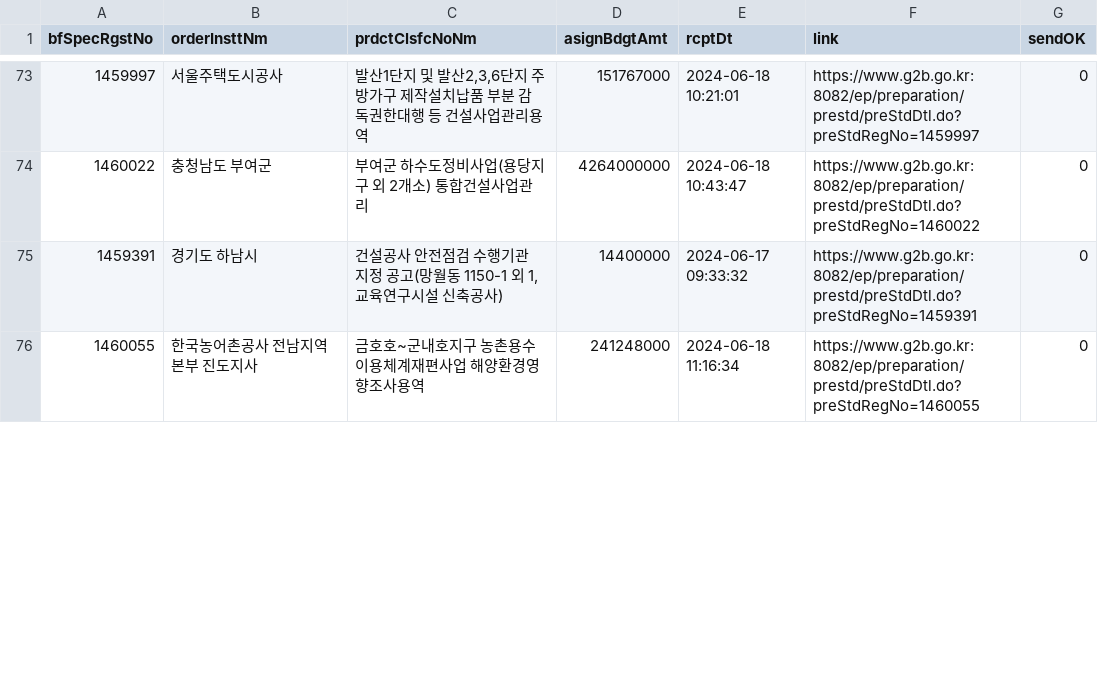
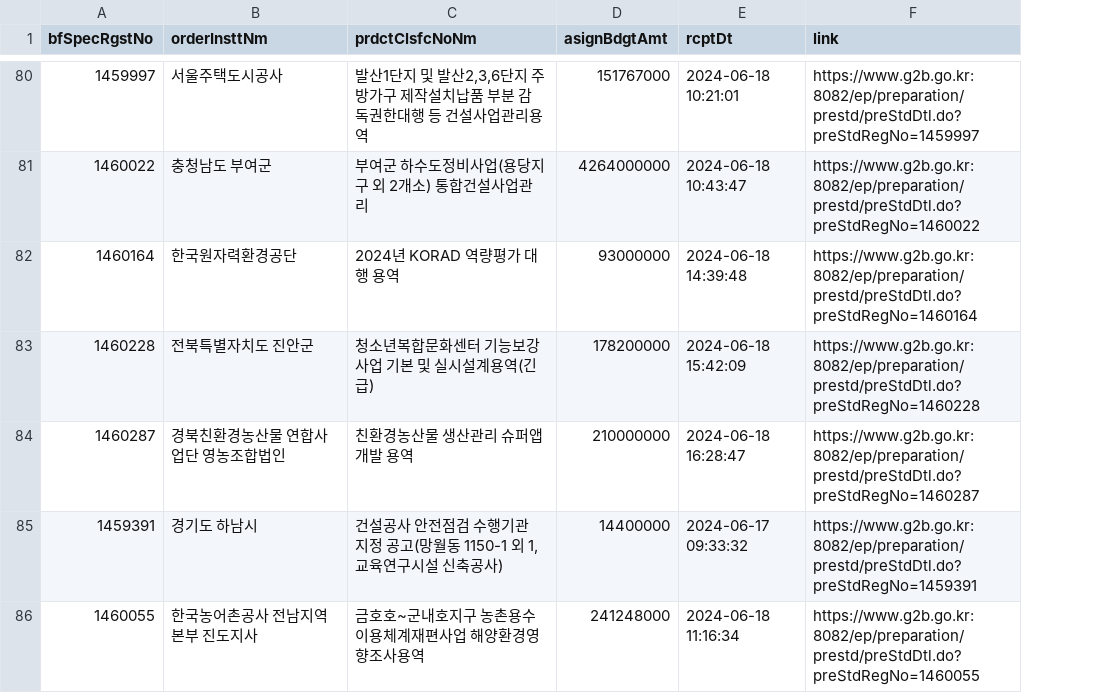
Before and after one commit to photo2story/pybids, a CSV file: filtered_prebids_data.csv, drawn as a sheet; only a part is shown, gaps mark what is left out; removed rows and columns are numbered as before the commit, all else as after; the diff covers the shown part only; the diff names each change by its address in the sheet, - before the commit and + after, or states it on an @@ line.

```diff
--- a/filtered_prebids_data.csv
+++ b/filtered_prebids_data.csv
-column G (sendOK), rows 73-76: all 0
+row 82: 1460164 | 한국원자력환경공단 | 2024년 KORAD 역량평가 대행 용역 | 93000000 | 2024-06-18 14:39:48 | https://www.g2b.go.kr:8082/ep/preparation/prestd/preStdDtl.do?preStdRegNo=1460164
+row 83: 1460228 | 전북특별자치도 진안군 | 청소년복합문화센터 기능보강사업 기본 및 실시설계용역(긴급) | 178200000 | 2024-06-18 15:42:09 | https://www.g2b.go.kr:8082/ep/preparation/prestd/preStdDtl.do?preStdRegNo=1460228
+row 84: 1460287 | 경북친환경농산물 연합사업단 영농조합법인 | 친환경농산물 생산관리 슈퍼앱 개발 용역 | 210000000 | 2024-06-18 16:28:47 | https://www.g2b.go.kr:8082/ep/preparation/prestd/preStdDtl.do?preStdRegNo=1460287
```
Also changed, not shown: 16 added rows and 1 edited cell elsewhere in this file, filtered_bidwin_data.csv, 4 other files.
